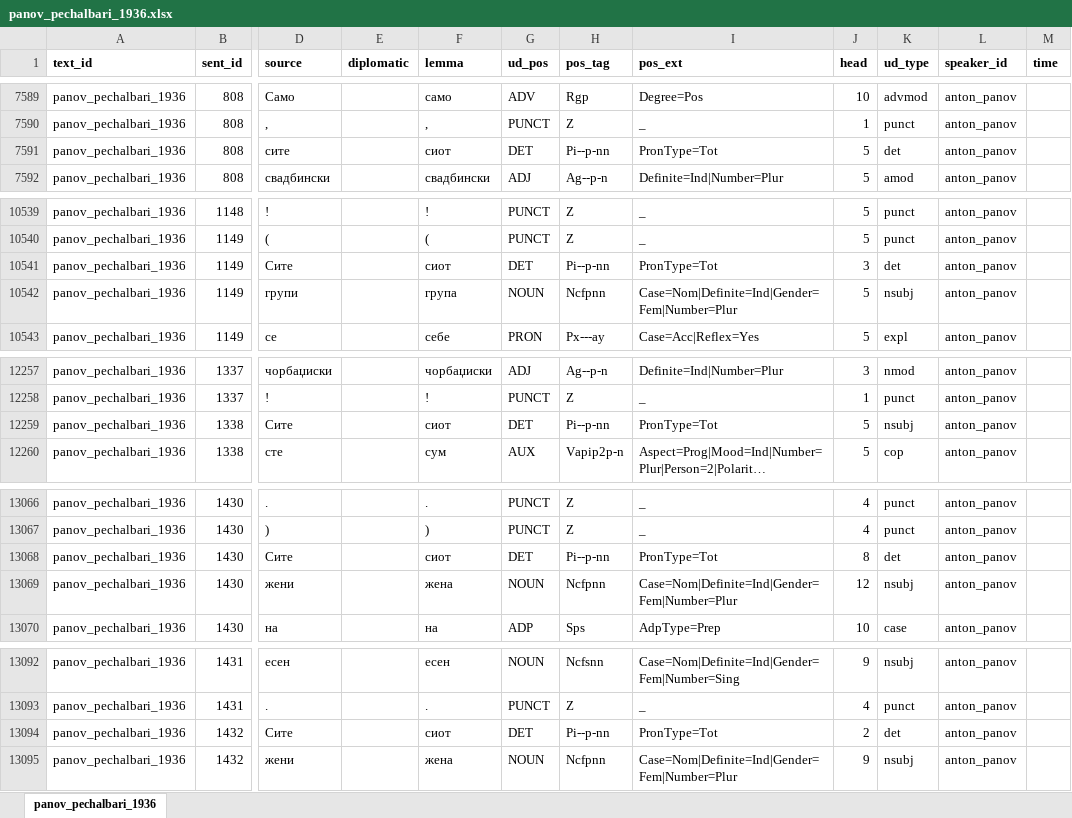
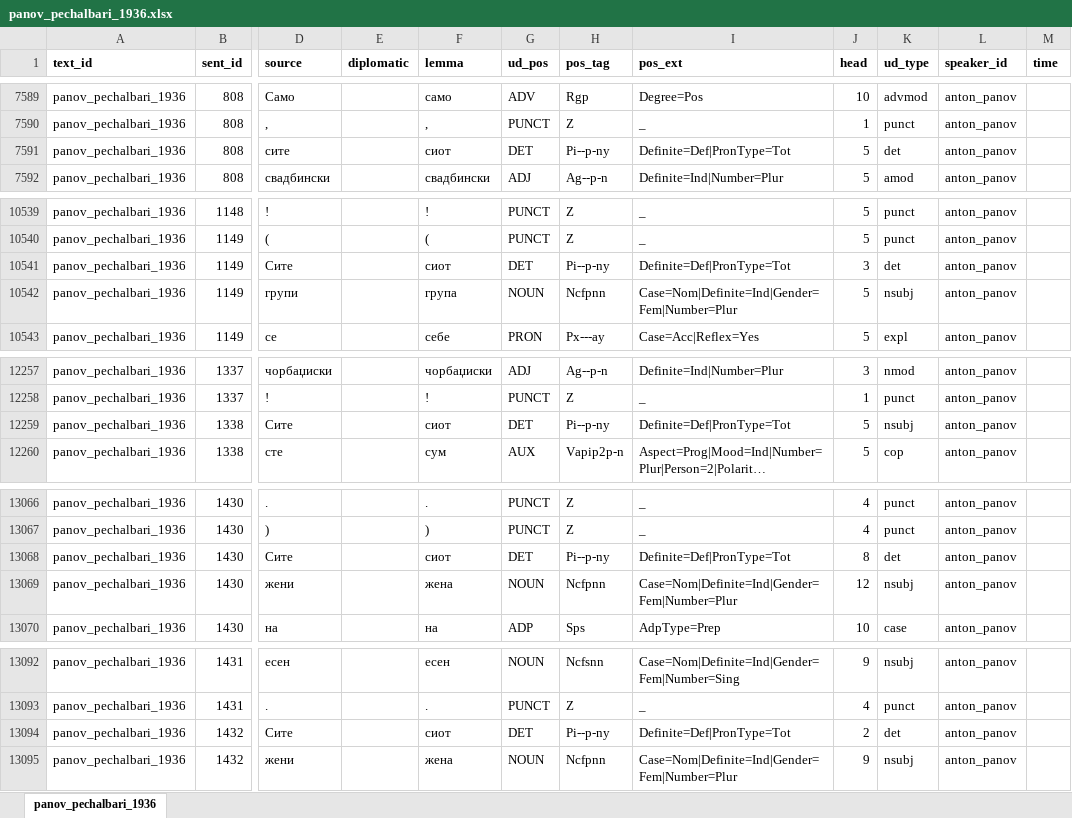
Before and after one commit to anastasia-escher/balcorpus, an Excel workbook: data/input/annotations/panov_pechalbari_1936.xlsx, sheet panov_pechalbari_1936, drawn as a sheet; only a part is shown, gaps mark what is left out; long unchanged cells end in …; values as stored, in another font and other column widths than the file's, no borders; the diff covers the shown part only; the diff names each change by its address in the sheet, - before the commit and + after, or states it on an @@ line.

```diff
--- a/data/input/annotations/panov_pechalbari_1936.xlsx (sheet panov_pechalbari_1936)
+++ b/data/input/annotations/panov_pechalbari_1936.xlsx (sheet panov_pechalbari_1936)
-H7591 (pos_tag): Pi--p-nn
+H7591 (pos_tag): Pi--p-ny
-I7591 (pos_ext): PronType=Tot
+I7591 (pos_ext): Definite=Def|PronType=Tot
-H10541 (pos_tag): Pi--p-nn
+H10541 (pos_tag): Pi--p-ny
-I10541 (pos_ext): PronType=Tot
+I10541 (pos_ext): Definite=Def|PronType=Tot
-H12259 (pos_tag): Pi--p-nn
+H12259 (pos_tag): Pi--p-ny
-I12259 (pos_ext): PronType=Tot
+I12259 (pos_ext): Definite=Def|PronType=Tot
-H13068 (pos_tag): Pi--p-nn
+H13068 (pos_tag): Pi--p-ny
-I13068 (pos_ext): PronType=Tot
+I13068 (pos_ext): Definite=Def|PronType=Tot
-H13094 (pos_tag): Pi--p-nn
+H13094 (pos_tag): Pi--p-ny
-I13094 (pos_ext): PronType=Tot
+I13094 (pos_ext): Definite=Def|PronType=Tot
```
Also changed, not shown: 19 edited cells elsewhere in this sheet, 30 other files.
